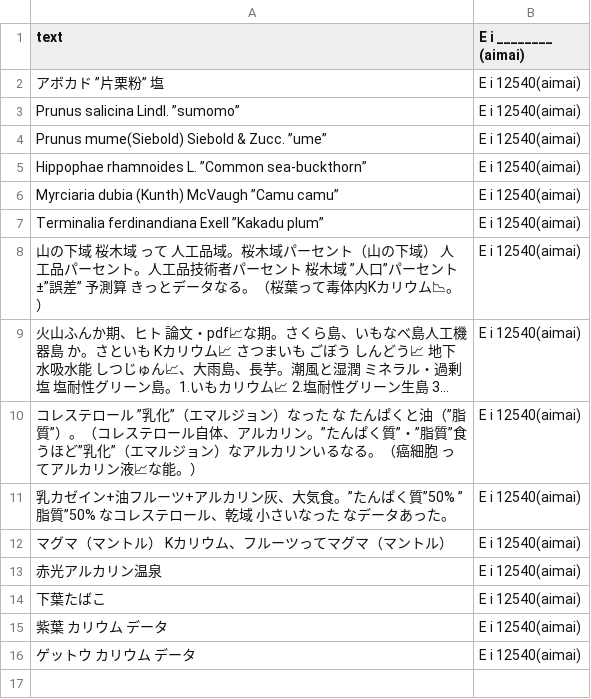
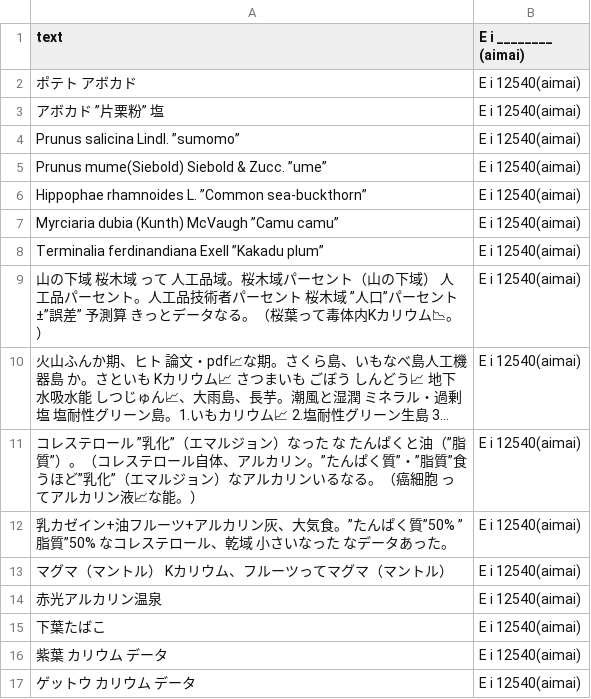
Before and after one commit to FruityheartGarden/E_I____, a CSV file: E i 12540 (aimai)/📙 E i 12540(aimai).csv, drawn as a sheet; long unchanged cells end in …; the diff names each change by its address in the sheet, - before the commit and + after, or states it on an @@ line.

Commit message:
🍊 📙 E i 12540(aimai).csv

```diff
--- a/E i 12540 (aimai)/📙 E i 12540(aimai).csv
+++ b/E i 12540 (aimai)/📙 E i 12540(aimai).csv
+row 2: ポテト アボカド | E i 12540(aimai)
```
